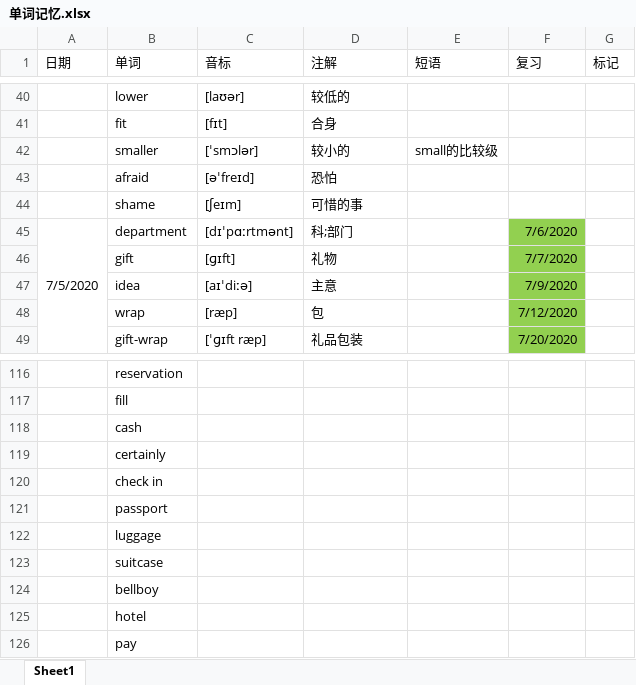
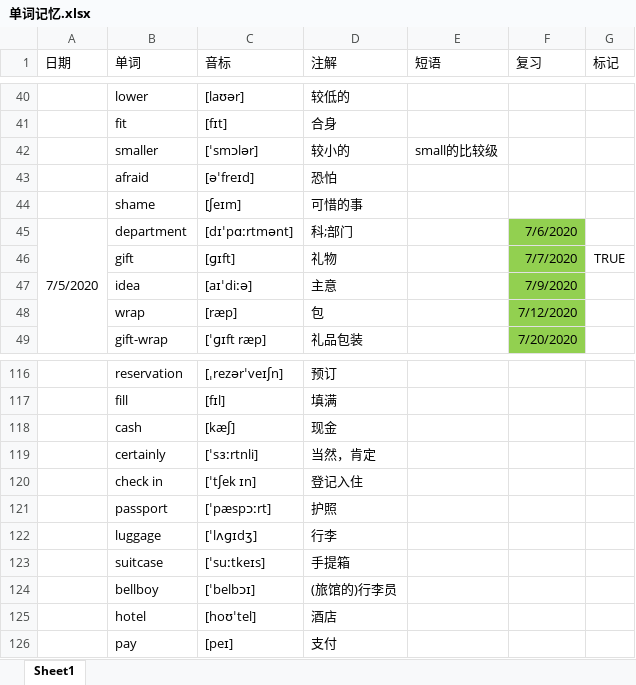
Before and after one commit to GnGx-G/MyMind, an Excel workbook: WordExcel/单词记忆.xlsx, sheet Sheet1, drawn as a sheet; only a part is shown, gaps mark what is left out; values as stored, in another font and other column widths than the file's, no borders; the diff covers the shown part only; the diff names each change by its address in the sheet, - before the commit and + after, or states it on an @@ line.

```diff
--- a/WordExcel/单词记忆.xlsx (sheet Sheet1)
+++ b/WordExcel/单词记忆.xlsx (sheet Sheet1)
-G46 (标记): (empty)
+G46 (标记): TRUE
-C116 (音标): (empty)
+C116 (音标): [ˌrezərˈveɪʃn]
-D116 (注解): (empty)
+D116 (注解): 预订
-C117 (音标): (empty)
+C117 (音标): [fɪl]
-D117 (注解): (empty)
+D117 (注解): 填满
-C118 (音标): (empty)
+C118 (音标): [kæʃ]
-D118 (注解): (empty)
+D118 (注解): 现金
-C119 (音标): (empty)
+C119 (音标): [ˈsɜːrtnli]
-D119 (注解): (empty)
+D119 (注解): 当然，肯定
-C120 (音标): (empty)
+C120 (音标): [ˈtʃek ɪn]
-D120 (注解): (empty)
+D120 (注解): 登记入住
-C121 (音标): (empty)
+C121 (音标): [ˈpæspɔːrt]
-D121 (注解): (empty)
+D121 (注解): 护照
-C122 (音标): (empty)
+C122 (音标): [ˈlʌɡɪdʒ]
-D122 (注解): (empty)
+D122 (注解): 行李
-C123 (音标): (empty)
+C123 (音标): [ˈsuːtkeɪs]
-D123 (注解): (empty)
+D123 (注解): 手提箱
-C124 (音标): (empty)
+C124 (音标): [ˈbelbɔɪ]
-D124 (注解): (empty)
+D124 (注解): (旅馆的)行李员
-C125 (音标): (empty)
+C125 (音标): [hoʊˈtel]
-D125 (注解): (empty)
+D125 (注解): 酒店
-C126 (音标): (empty)
+C126 (音标): [peɪ]
-D126 (注解): (empty)
+D126 (注解): 支付
```
Also changed, not shown: 33 edited cells and merged cells elsewhere in this sheet.
